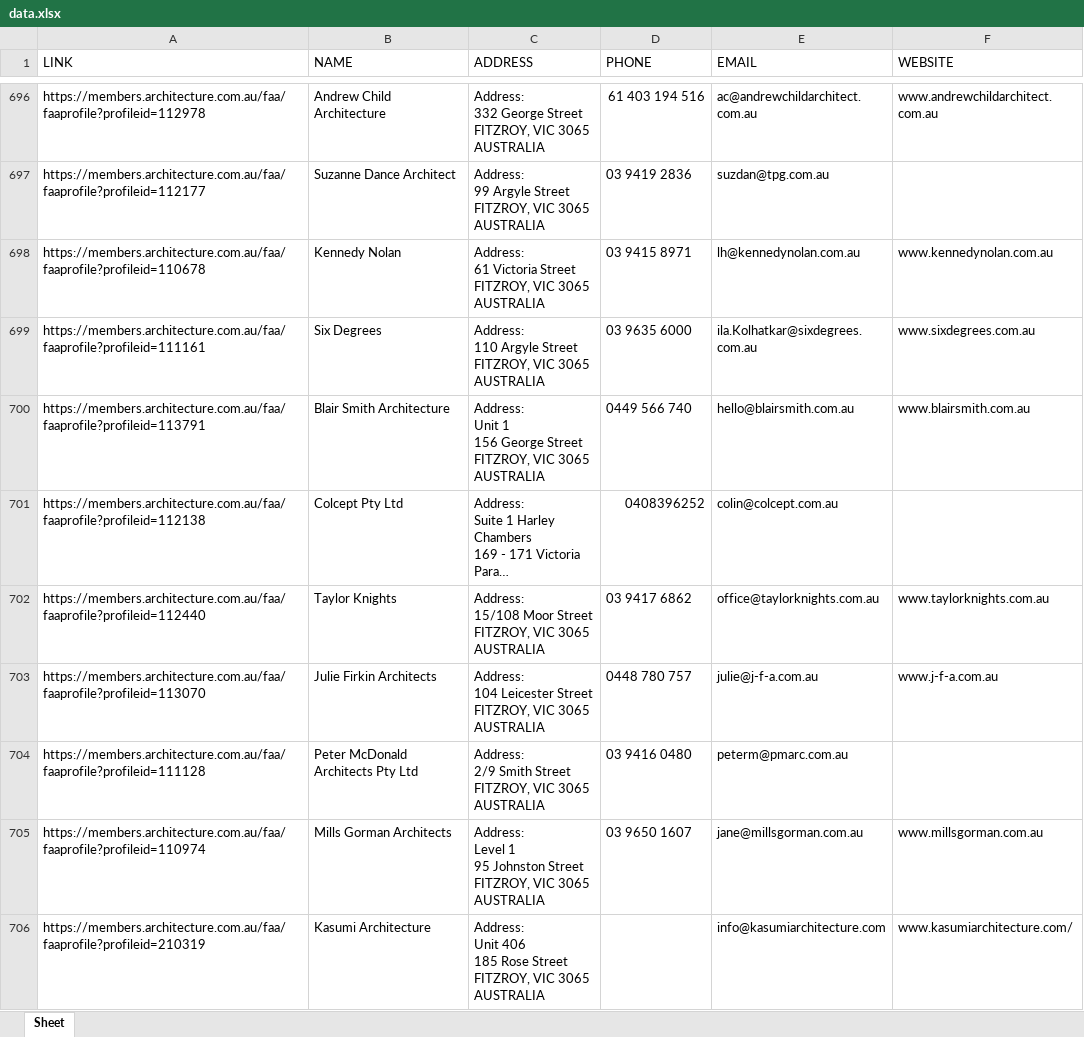
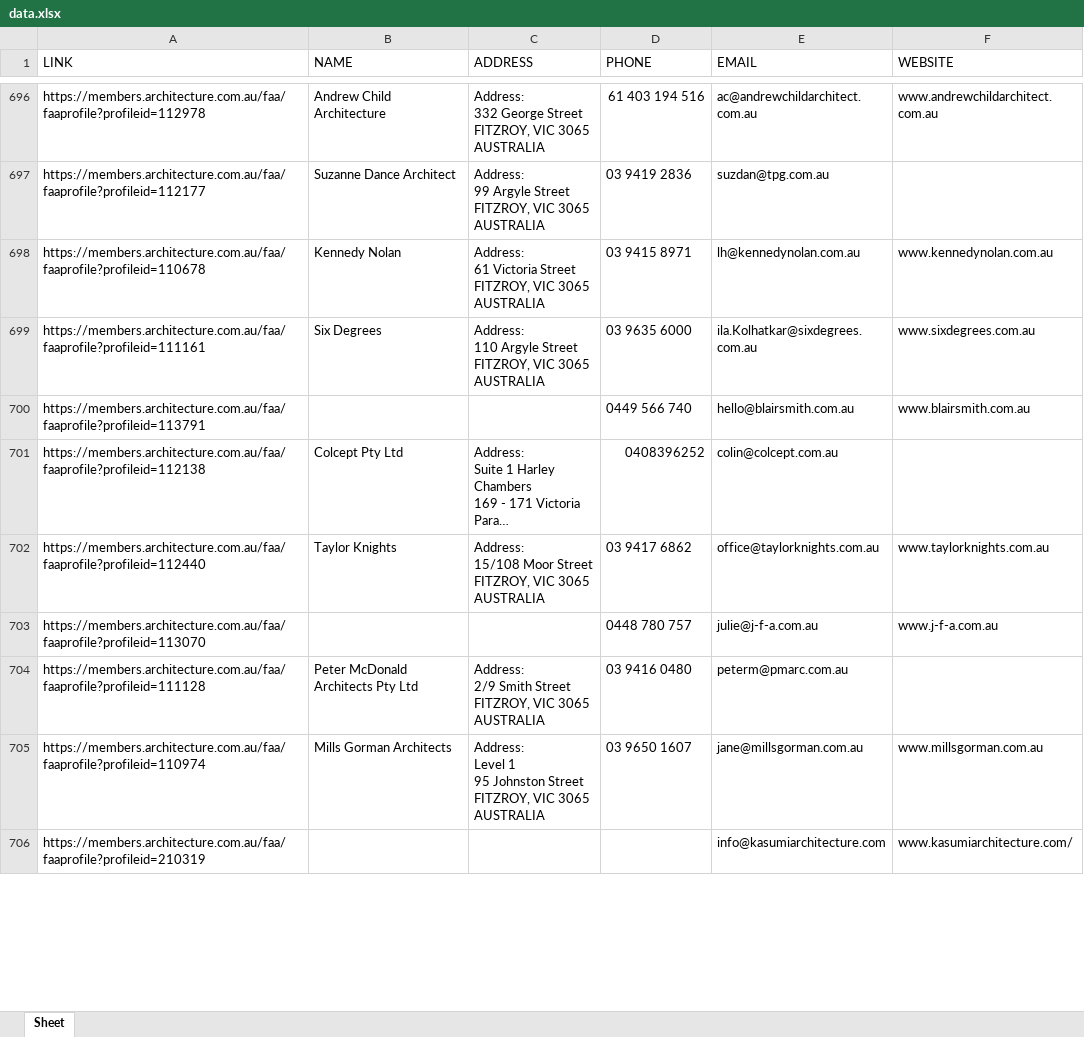
Before and after one commit to saifarnab/web_scrapingv2, an Excel workbook: architecture/data.xlsx, sheet Sheet, drawn as a sheet; only a part is shown, gaps mark what is left out; long unchanged cells end in …; values as stored, in another font and other column widths than the file's, no cell formats; ↵ is a line break in a cell; the diff covers the shown part only; the diff names each change by its address in the sheet, - before the commit and + after, or states it on an @@ line.

Commit message:
archi

```diff
--- a/architecture/data.xlsx (sheet Sheet)
+++ b/architecture/data.xlsx (sheet Sheet)
-B700 (NAME): Blair Smith Architecture
+B700 (NAME): (empty)
-C700 (ADDRESS): Address: ↵ Unit 1 ↵ 156 George Street ↵ FITZROY, VIC 3065 ↵ AUSTRALIA
+C700 (ADDRESS): (empty)
-B703 (NAME): Julie Firkin Architects
+B703 (NAME): (empty)
-C703 (ADDRESS): Address: ↵ 104 Leicester Street ↵ FITZROY, VIC 3065 ↵ AUSTRALIA
+C703 (ADDRESS): (empty)
-B706 (NAME): Kasumi Architecture
+B706 (NAME): (empty)
-C706 (ADDRESS): Address: ↵ Unit 406 ↵ 185 Rose Street ↵ FITZROY, VIC 3065 ↵ AUSTRALIA
+C706 (ADDRESS): (empty)
```
Also changed, not shown: 385 edited cells elsewhere in this sheet, cell formats, 2 other files.
